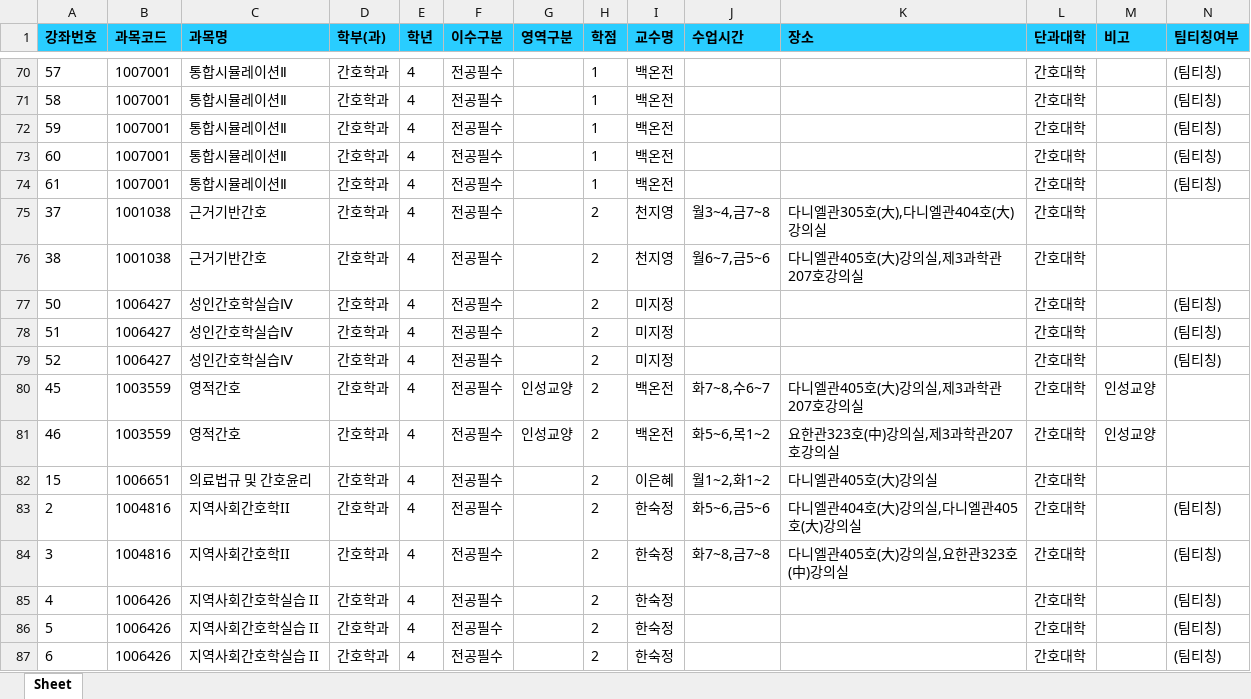
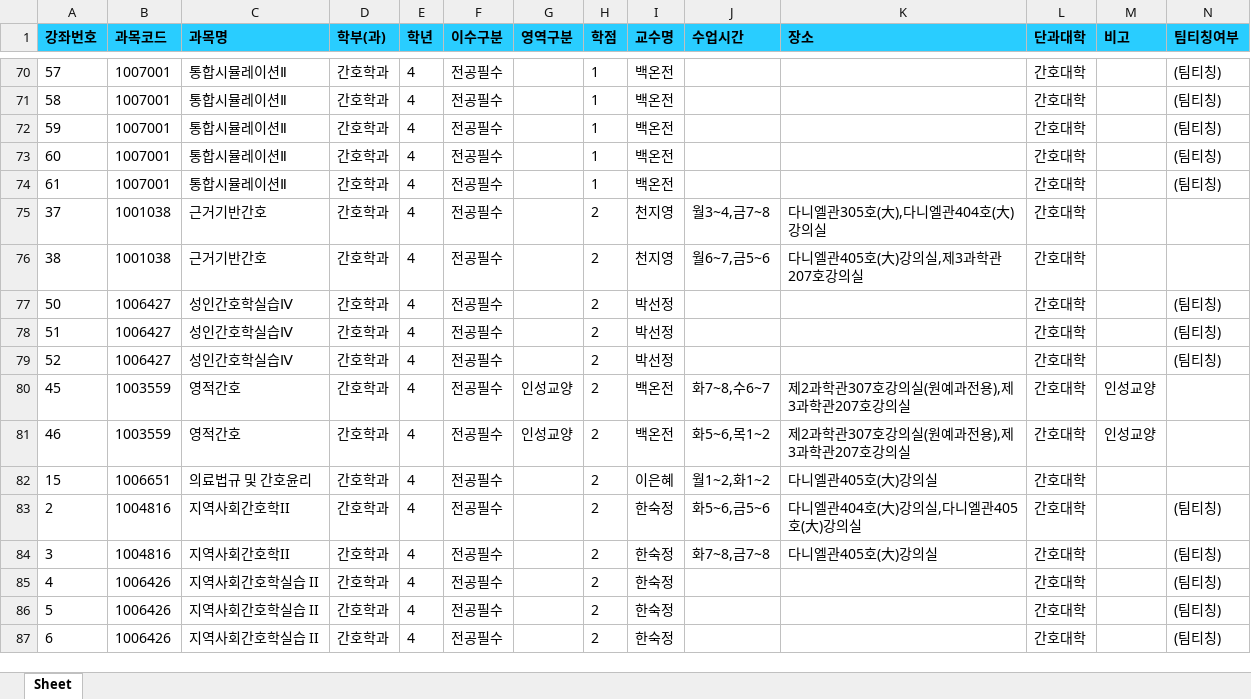
Before and after one commit to syu-kr/lecture.syu.kr-everytime, an Excel workbook: data/2026년 2학기 정규 시간표.xlsx, sheet Sheet, drawn as a sheet; only a part is shown, gaps mark what is left out; values as stored, in another font and other column widths than the file's, no borders; the diff covers the shown part only; the diff names each change by its address in the sheet, - before the commit and + after, or states it on an @@ line.

```diff
--- a/data/2026년 2학기 정규 시간표.xlsx (sheet Sheet)
+++ b/data/2026년 2학기 정규 시간표.xlsx (sheet Sheet)
-I77:I79 (교수명): 미지정
+I77:I79 (교수명): 박선정
-K80 (장소): 다니엘관405호(大)강의실,제3과학관207호강의실
+K80 (장소): 제2과학관307호강의실(원예과전용),제3과학관207호강의실
-K81 (장소): 요한관323호(中)강의실,제3과학관207호강의실
+K81 (장소): 제2과학관307호강의실(원예과전용),제3과학관207호강의실
-K84 (장소): 다니엘관405호(大)강의실,요한관323호(中)강의실
+K84 (장소): 다니엘관405호(大)강의실
```
Also changed, not shown: 31 added rows, 46 removed rows and 213 edited cells elsewhere in this sheet, 1 other file.
